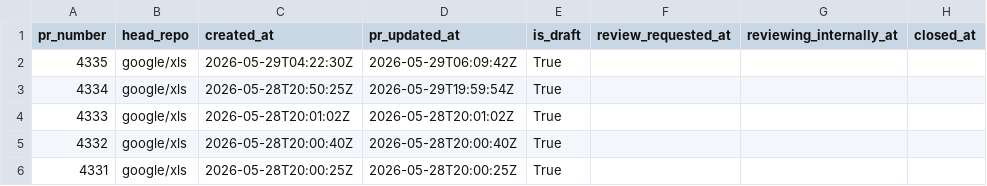
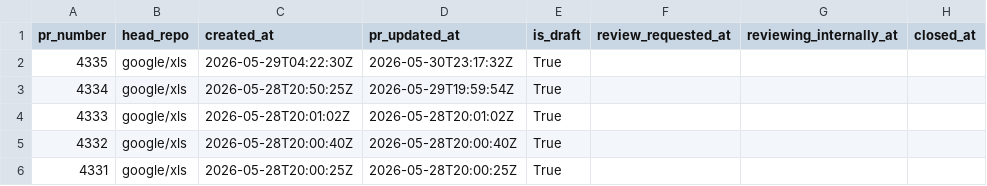
Before and after one commit to xlsynth/xls-pr-data, a CSV file: pr_data.csv, drawn as a sheet; only a part is shown; the diff names each change by its address in the sheet, - before the commit and + after, or states it on an @@ line.

```diff
--- a/pr_data.csv
+++ b/pr_data.csv
-D2 (pr_updated_at): 2026-05-29T06:09:42Z
+D2 (pr_updated_at): 2026-05-30T23:17:32Z
```
Also changed, not shown: 2 other files.
